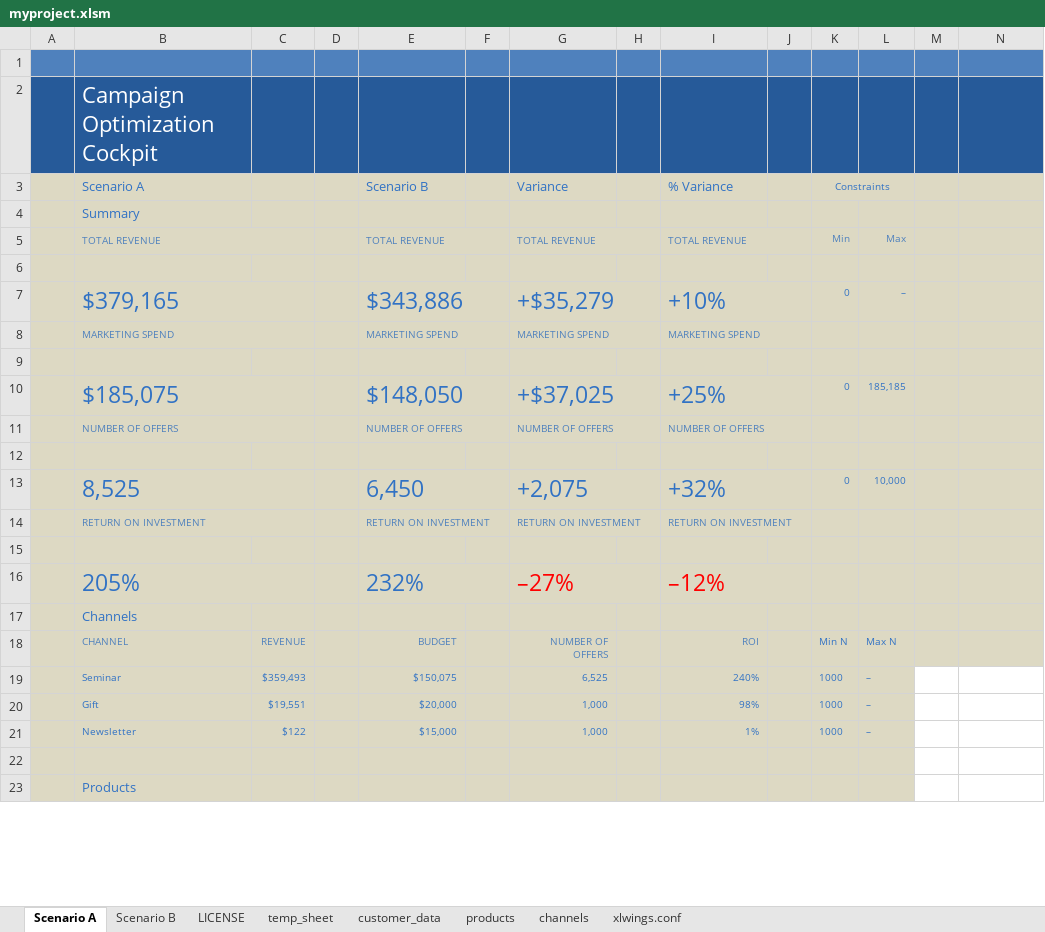
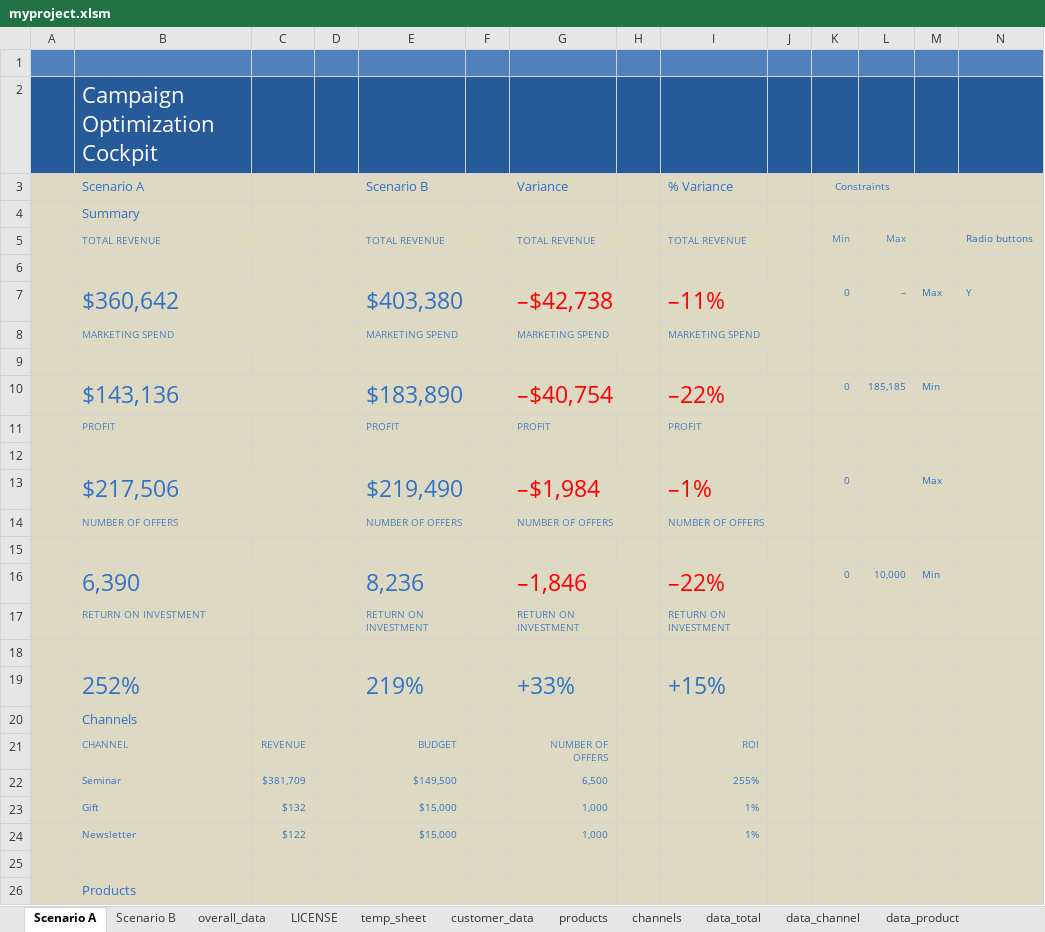
Before and after one commit to james-pearce/simu-late, an Excel workbook: myproject/myproject.xlsm, sheet Scenario A, drawn as a sheet; only a part is shown; values as stored, in another font and other column widths than the file's, no borders; charts and pictures and conditional formats and table styles not drawn; removed rows and columns are numbered as before the commit, all else as after; the diff covers the shown part only; the diff names each change by its address in the sheet, - before the commit and + after, or states it on an @@ line.

```diff
--- a/myproject/myproject.xlsm (sheet Scenario A)
+++ b/myproject/myproject.xlsm (sheet Scenario A)
+sheet tab: overall_data
+sheet tab: data_total
+sheet tab: data_channel
+sheet tab: data_product
-N5: (empty)
+N5: Radio buttons
-row 7:  | $379,165 |  |  | $343,886 |  | +$35,279 |  | +10% |  | 0 | –
+row 7:  | $360,642 |  |  | $403,380 |  | –$42,738 |  | –11% |  | 0 | – | Max | Y
+row 10:  | $143,136 |  |  | $183,890 |  | –$40,754 |  | –22% |  | 0 | 185,185 | Min
+row 11:  | PROFIT |  |  | PROFIT |  | PROFIT |  | PROFIT
-row 12:  | $185,075 |  |  | $148,050 |  | +$37,025 |  | +25% |  | 0 | 185,185
+row 12: (empty)
-B10:C10 merged
-E10:F10 merged
-G10:H10 merged
-I10:J10 merged
+row 13:  | $217,506 |  |  | $219,490 |  | –$1,984 |  | –1% |  | 0 |  | Max
-row 13:  | 8,525 |  |  | 6,450 |  | +2,075 |  | +32% |  | 0 | 10,000
+row 16:  | 6,390 |  |  | 8,236 |  | –1,846 |  | –22% |  | 0 | 10,000 | Min
-B14:C14 merged
-E14:F14 merged
-G14:H14 merged
-I14:J14 merged
-row 16:  | 205% |  |  | 232% |  | –27% |  | –12%
+row 19:  | 252% |  |  | 219% |  | +33% |  | +15%
-K21 (Constraints): Min N
+K21 (Constraints): (empty)
-L21: Max N
+L21: (empty)
-C22: $359,493
+C22: $381,709
-E22 (Scenario B): $150,075
+E22 (Scenario B): $149,500
-G22 (Variance): 6,525
+G22 (Variance): 6,500
-I22 (% Variance): 240%
+I22 (% Variance): 255%
-K22:K24 (Constraints): 1000
+K22:K24 (Constraints): (empty)
-L22:L24: –
+L22:L24: (empty)
-M22:N26 fill: none
+M22:N26 fill: #DDD9C3
-C23: $19,551
+C23: $132
-E23 (Scenario B): $20,000
+E23 (Scenario B): $15,000
-I23 (% Variance): 98%
+I23 (% Variance): 1%
```
Also changed, not shown: 23 edited cells and cell formats elsewhere in this sheet, sheet channels, sheet products, sheet Scenario B, sheet customer_data, formulas that keep their value, charts or pictures, 9 other files.
